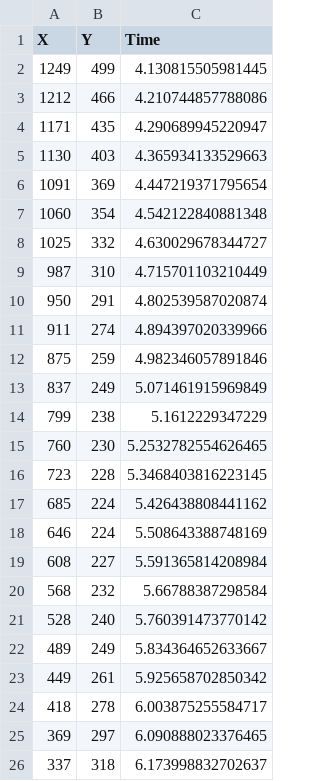
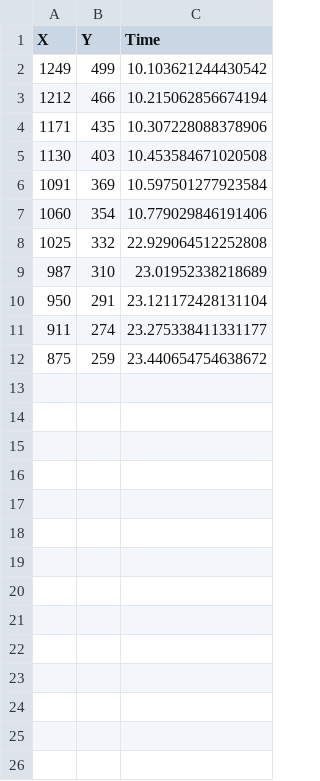
Before and after one commit to Chicago-Fisicos/proyecto-fisica, a CSV file: data/chewer.csv, drawn as a sheet.

```diff
--- a/data/chewer.csv
+++ b/data/chewer.csv
@@ -1,26 +1,12 @@
 X,Y,Time
-1249,499,4.130815505981445
-1212,466,4.210744857788086
-1171,435,4.290689945220947
-1130,403,4.365934133529663
-1091,369,4.447219371795654
-1060,354,4.542122840881348
-1025,332,4.630029678344727
-987,310,4.715701103210449
-950,291,4.802539587020874
-911,274,4.894397020339966
-875,259,4.982346057891846
-837,249,5.071461915969849
-799,238,5.1612229347229
-760,230,5.2532782554626465
-723,228,5.3468403816223145
-685,224,5.426438808441162
-646,224,5.508643388748169
-608,227,5.591365814208984
-568,232,5.66788387298584
-528,240,5.760391473770142
-489,249,5.834364652633667
-449,261,5.925658702850342
-418,278,6.003875255584717
-369,297,6.090888023376465
-337,318,6.173998832702637
+1249,499,10.103621244430542
+1212,466,10.215062856674194
+1171,435,10.307228088378906
+1130,403,10.453584671020508
+1091,369,10.597501277923584
+1060,354,10.779029846191406
+1025,332,22.929064512252808
+987,310,23.01952338218689
+950,291,23.121172428131104
+911,274,23.275338411331177
+875,259,23.440654754638672
```
Also changed, not shown: 5 other files.
